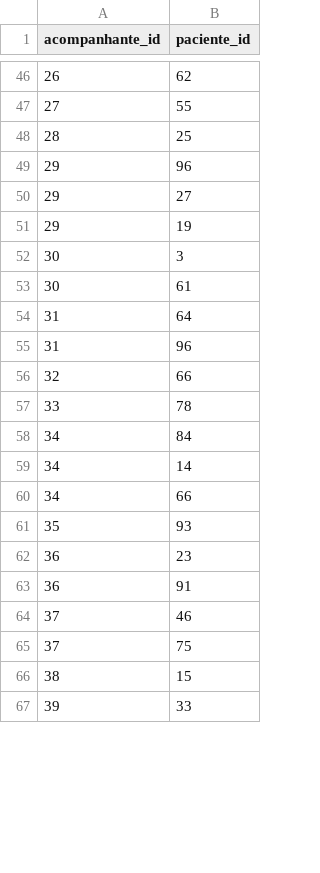
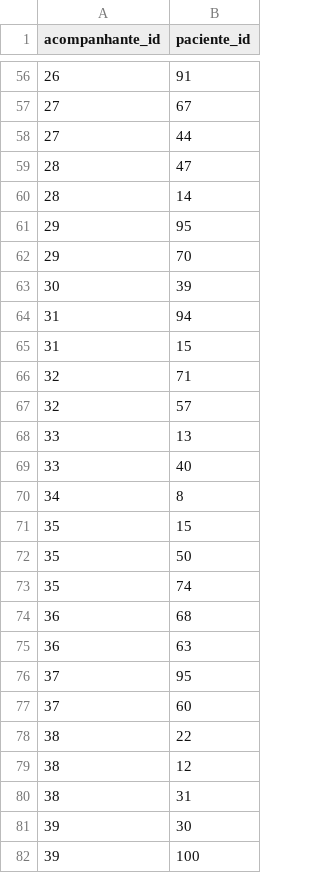
Before and after one commit to luizaisok/Projeto-Cuidados-Paliativos, a CSV file: database/data/acompanhante_paciente.csv, drawn as a sheet; only a part is shown, gaps mark what is left out; the diff covers the shown part only.

```diff
--- a/database/data/acompanhante_paciente.csv
+++ b/database/data/acompanhante_paciente.csv
@@ -46,22 +56,27 @@ acompanhante_id,paciente_id
-26,62
-27,55
-28,25
-29,96
-29,27
-29,19
-30,3
-30,61
-31,64
-31,96
-32,66
-33,78
-34,84
-34,14
-34,66
-35,93
-36,23
-36,91
-37,46
-37,75
-38,15
-39,33
+26,91
+27,67
+27,44
+28,47
+28,14
+29,95
+29,70
+30,39
+31,94
+31,15
+32,71
+32,57
+33,13
+33,40
+34,8
+35,15
+35,50
+35,74
+36,68
+36,63
+37,95
+37,60
+38,22
+38,12
+38,31
+39,30
+39,100
```
Also changed, not shown: 27 added rows, 16 removed rows and 49 edited cells elsewhere in this file, database/data/acompanhantes.csv, database/data/pacientes.csv, 3 other files.
